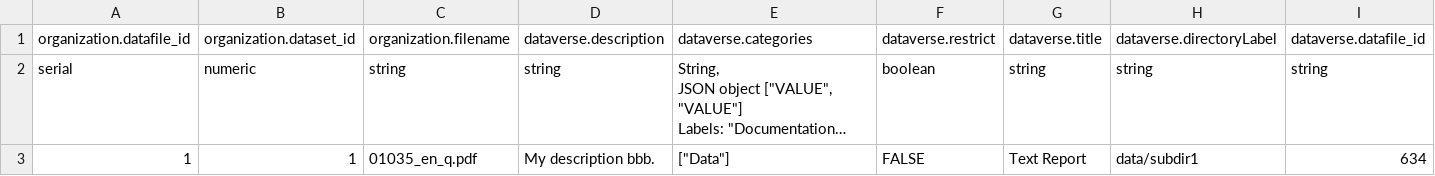
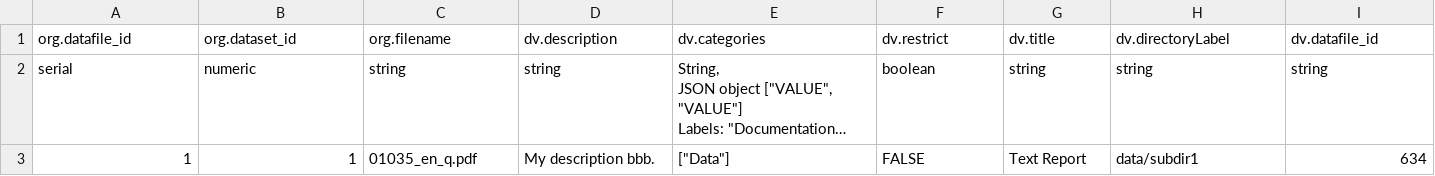
Before and after one commit to AUSSDA/pyDataverse_templates, a CSV file: templates/datafiles.csv, drawn as a sheet; only a part is shown; long unchanged cells end in …; the diff names each change by its address in the sheet, - before the commit and + after, or states it on an @@ line.

```diff
--- a/templates/datafiles.csv
+++ b/templates/datafiles.csv
-A1: organization.datafile_id
+A1: org.datafile_id
-B1: organization.dataset_id
+B1: org.dataset_id
-C1: organization.filename
+C1: org.filename
-D1: dataverse.description
+D1: dv.description
-E1: dataverse.categories
+E1: dv.categories
-F1: dataverse.restrict
+F1: dv.restrict
-G1: dataverse.title
+G1: dv.title
-H1: dataverse.directoryLabel
+H1: dv.directoryLabel
-I1: dataverse.datafile_id
+I1: dv.datafile_id
```
Also changed, not shown: templates/datasets.csv, templates/dataverses.csv.
